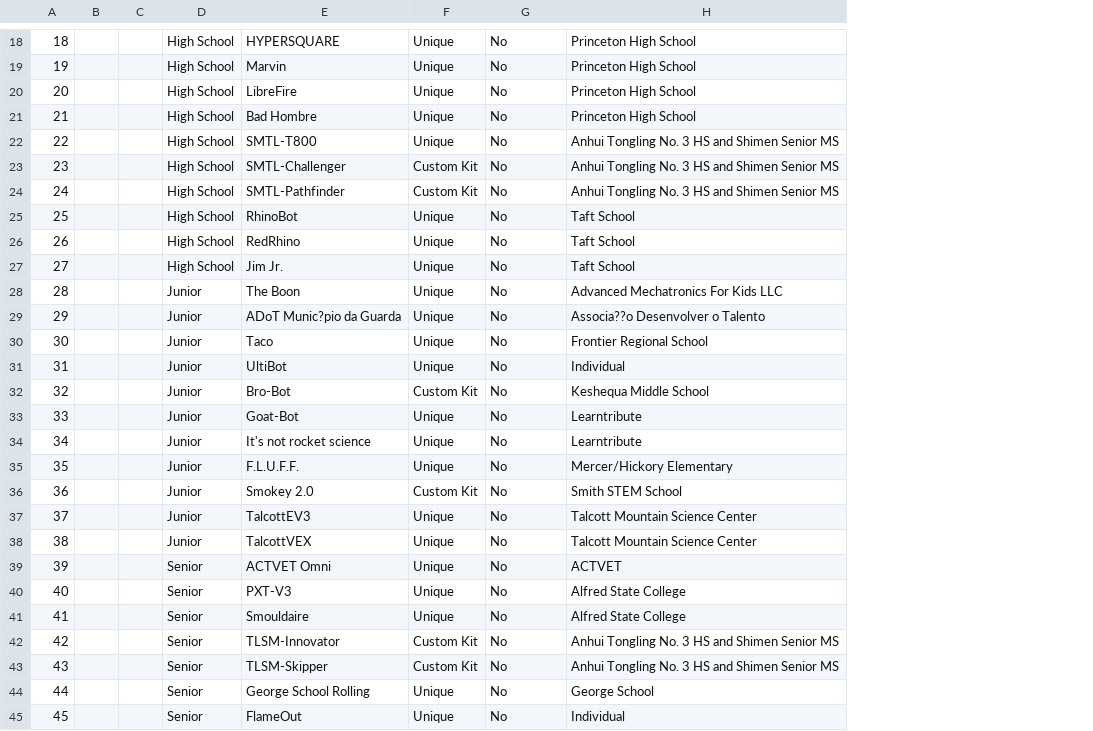
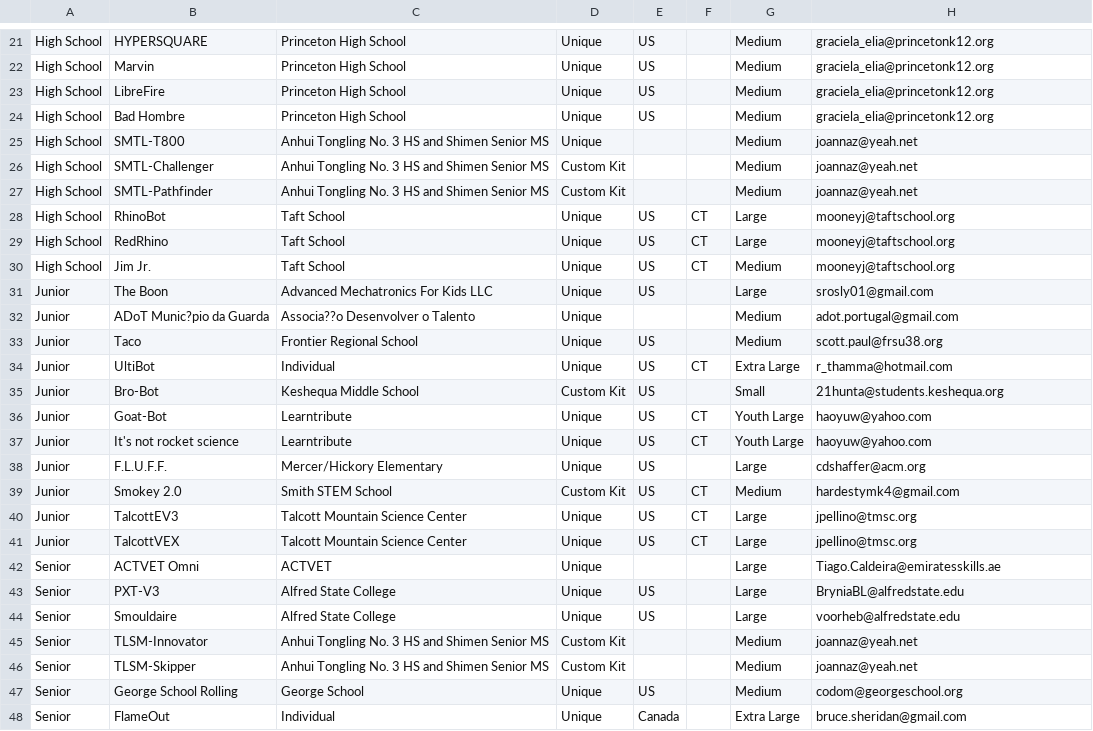
Before and after one commit to trinityfirefightingcontest/RoboticsContestScoringSystem, a CSV file: robot_list_2017.csv, drawn as a sheet; only a part is shown, gaps mark what is left out; removed rows and columns are numbered as before the commit, all else as after; the diff covers the shown part only; the diff names each change by its address in the sheet, - before the commit and + after, or states it on an @@ line.

```diff
--- a/robot_list_2017.csv
+++ b/robot_list_2017.csv
-column A, rows 18-45: 18 | 19 | 20 | 21 | 22 | 23 | 24 | 25 | 26 | 27 | 28 | 29 | 30 | 31 | 32 | 33 | 34 | 35 | 36 | 37 | 38 | 39 | 40 | 41 | 42 | 43 | 44 | 45
-column B, empty
-column C, empty
+column C, rows 21-48: Princeton High School | Princeton High School | Princeton High School | Princeton High School | Anhui Tongling No. 3 HS and Shimen Senior MS | Anhui Tongling No. 3 HS and Shimen Senior MS | Anhui Tongling No. 3 HS and Shimen Senior MS | Taft School | Taft School | Taft School | Advanced Mechatronics For Kids LLC | Associa??o Desenvolver o Talento | Frontier Regional School | Individual | Keshequa Middle School | Learntribute | Learntribute | Mercer/Hickory Elementary | Smith STEM School | Talcott Mountain Science Center | Talcott Mountain Science Center | ACTVET | Alfred State College | Alfred State College | Anhui Tongling No. 3 HS and Shimen Senior MS | Anhui Tongling No. 3 HS and Shimen Senior MS | George School | Individual
+column E, rows 21-48: US | US | US | US |  |  |  | US | US | US | US |  | US | US | US | US | US | US | US | US | US |  | US | US |  |  | US | Canada
+column F, rows 28-41: CT | CT | CT |  |  |  | CT |  | CT | CT |  | CT | CT | CT
-G21:G27: No
+G21:G27: Medium
-H21:H24: Princeton High School
+H21:H24: graciela_elia@princetonk12.org
-H25:H27: Anhui Tongling No. 3 HS and Shimen Senior MS
+H25:H27: joannaz@yeah.net
-G28:G29: No
+G28:G29: Large
-H28:H30: Taft School
+H28:H30: mooneyj@taftschool.org
-G30: No
+G30: Medium
-G31: No
+G31: Large
-H31: Advanced Mechatronics For Kids LLC
+H31: srosly01@gmail.com
-G32:G33: No
+G32:G33: Medium
-H32: Associa??o Desenvolver o Talento
+H32: adot.portugal@gmail.com
-H33: Frontier Regional School
+H33: scott.paul@frsu38.org
-G34: No
+G34: Extra Large
-H34: Individual
+H34: r_thamma@hotmail.com
-G35: No
+G35: Small
-H35: Keshequa Middle School
+H35: 21hunta@students.keshequa.org
-G36:G37: No
+G36:G37: Youth Large
-H36:H37: Learntribute
+H36:H37: haoyuw@yahoo.com
-G38: No
+G38: Large
-H38: Mercer/Hickory Elementary
+H38: cdshaffer@acm.org
-G39: No
+G39: Medium
-H39: Smith STEM School
+H39: hardestymk4@gmail.com
-G40:G44: No
+G40:G44: Large
-H40:H41: Talcott Mountain Science Center
+H40:H41: jpellino@tmsc.org
-H42: ACTVET
+H42: Tiago.Caldeira@emiratesskills.ae
-H43: Alfred State College
+H43: BryniaBL@alfredstate.edu
-H44: Alfred State College
+H44: voorheb@alfredstate.edu
-G45:G47: No
+G45:G47: Medium
-H45:H46: Anhui Tongling No. 3 HS and Shimen Senior MS
+H45:H46: joannaz@yeah.net
-H47: George School
+H47: codom@georgeschool.org
-G48: No
+G48: Extra Large
-H48: Individual
+H48: bruce.sheridan@gmail.com
```
Also changed, not shown: 3 added rows and 106 edited cells elsewhere in this file, 1 other file.
